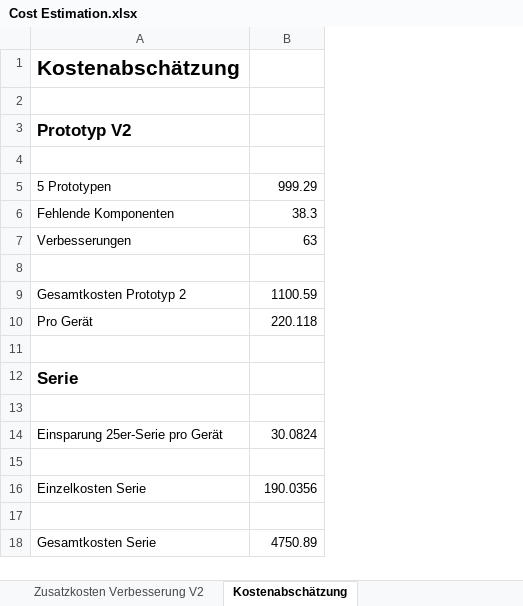
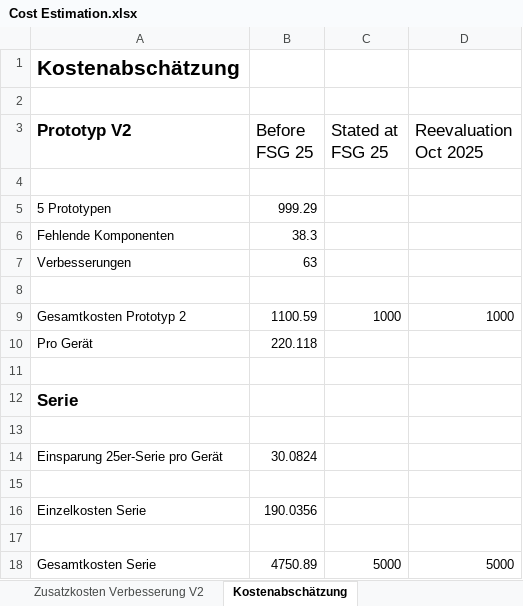
Before and after one commit to daniw/bat_source, an Excel workbook: hw/Cost Estimation.xlsx, sheet Kostenabschätzung, drawn as a sheet; values as stored, in another font and other column widths than the file's, no borders; the diff names each change by its address in the sheet, - before the commit and + after, or states it on an @@ line.

```diff
--- a/hw/Cost Estimation.xlsx (sheet Kostenabschätzung)
+++ b/hw/Cost Estimation.xlsx (sheet Kostenabschätzung)
+column C (Stated at FSG 25), rows 9-18: 1000 |  |  |  |  |  |  |  |  | 5000
+column D (Reevaluation Oct 2025), rows 9-18: 1000 |  |  |  |  |  |  |  |  | 5000
-B3: (empty)
+B3: Before FSG 25
```
Also changed, not shown: sheet Kostenabschätzung Serie Det (2), formulas that keep their value.
